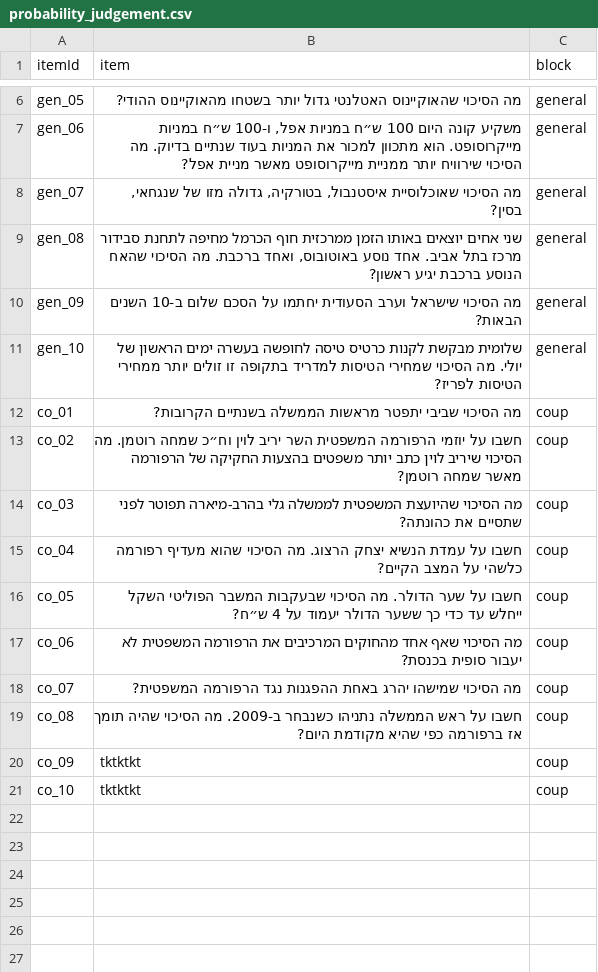
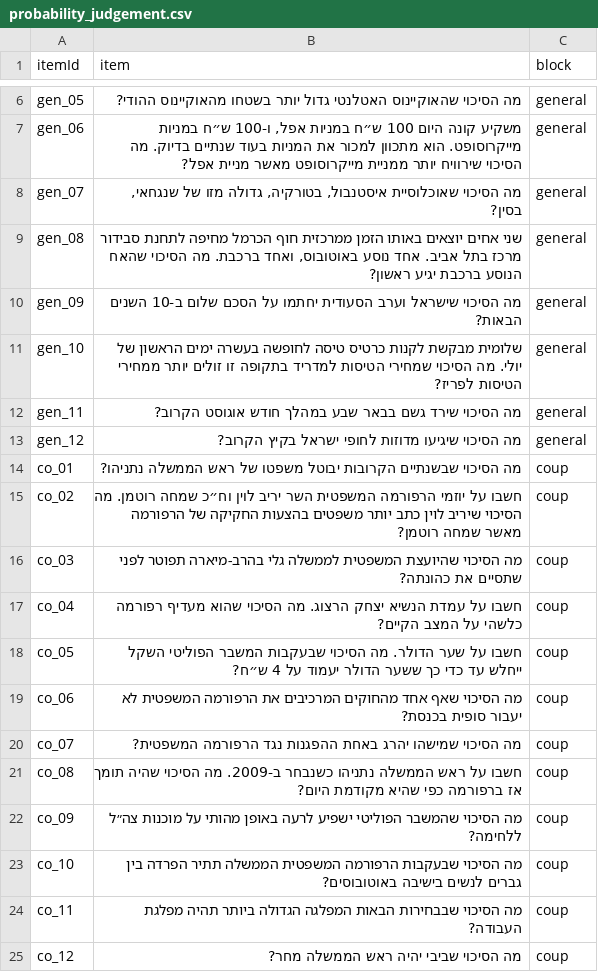
Before and after one commit to yanivabir/coup_exp1, a CSV file: static/probability_judgement.csv, drawn as a sheet; only a part is shown, gaps mark what is left out.

Commit message:
prob judge instructions and items

```diff
--- a/static/probability_judgement.csv
+++ b/static/probability_judgement.csv
@@ -11,3 +11,5 @@ gen_09,מה הסיכוי שישראל וערב הסעודית יחתמו על ה
 gen_10,שלומית מבקשת לקנות כרטיס טיסה לחופשה בעשרה ימים הראשון של יולי. מה הסיכוי שמחירי הטיסות למדריד בתקופה זו זולים יותר ממחירי הטיסות לפריז?,general
-co_01,מה הסיכוי שביבי יתפטר מראשות הממשלה בשנתיים הקרובות?,coup
+gen_11,מה הסיכוי שירד גשם בבאר שבע במהלך חודש אוגוסט הקרוב?,general
+gen_12,מה הסיכוי שיגיעו מדוזות לחופי ישראל בקיץ הקרוב?,general
+co_01,מה הסיכוי שבשנתיים הקרובות יבוטל משפטו של ראש הממשלה נתניהו?,coup
 co_02,חשבו על יוזמי הרפורמה המשפטית השר יריב לוין וח״כ שמחה רוטמן. מה הסיכוי שיריב לוין כתב יותר משפטים בהצעות החקיקה של הרפורמה מאשר שמחה רוטמן?,coup
@@ -19,3 +21,5 @@ co_07,מה הסיכוי שמישהו יהרג באחת ההפגנות נגד ה
 co_08,חשבו על ראש הממשלה נתניהו כשנבחר ב-2009. מה הסיכוי שהיה תומך אז ברפורמה כפי שהיא מקודמת היום?,coup
-co_09,tktktkt,coup
-co_10,tktktkt,coup
+co_09,מה הסיכוי שהמשבר הפוליטי ישפיע לרעה באופן מהותי על מוכנות צה״ל ללחימה?,coup
+co_10,מה הסיכוי שבעקבות הרפורמה המשפטית הממשלה תתיר הפרדה בין גברים לנשים בישיבה באוטובוסים?,coup
+co_11,מה הסיכוי שבבחירות הבאות המפלגה הגדולה ביותר תהיה מפלגת העבודה?,coup
+co_12,מה הסיכוי שביבי יהיה ראש הממשלה מחר?,coup
```
Also changed, not shown: 2 other files.
